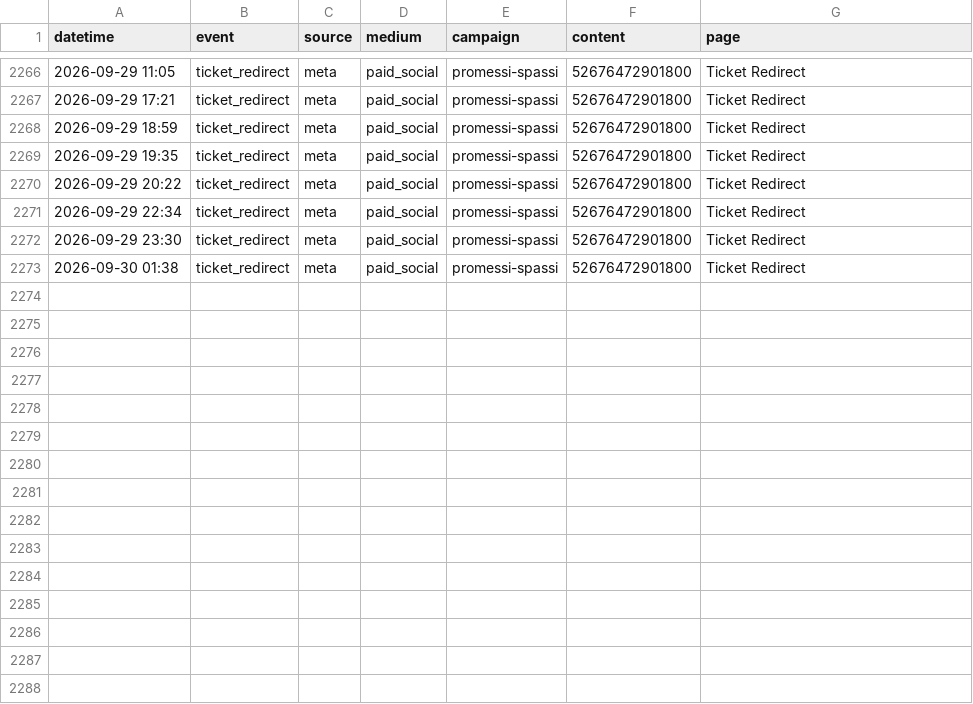
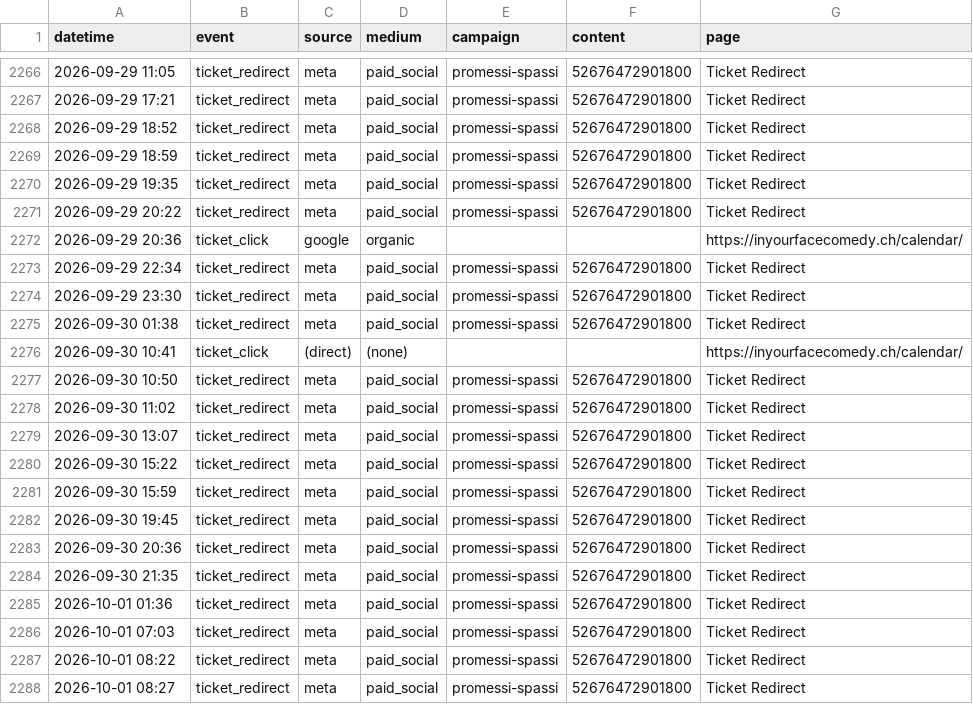
Before and after one commit to harryf/inyourfacecomedy, a CSV file: assets/reports/promessi-spassi.csv, drawn as a sheet; only a part is shown, gaps mark what is left out.

Commit message:
chore: refresh show traffic reports from GA

```diff
--- a/assets/reports/promessi-spassi.csv
+++ b/assets/reports/promessi-spassi.csv
@@ -2267,2 +2267,3 @@ datetime,event,source,medium,campaign,content,page
 2026-09-29 17:21,ticket_redirect,meta,paid_social,promessi-spassi,52676472901800,Ticket Redirect
+2026-09-29 18:52,ticket_redirect,meta,paid_social,promessi-spassi,52676472901800,Ticket Redirect
 2026-09-29 18:59,ticket_redirect,meta,paid_social,promessi-spassi,52676472901800,Ticket Redirect
@@ -2270,2 +2271,3 @@ datetime,event,source,medium,campaign,content,page
 2026-09-29 20:22,ticket_redirect,meta,paid_social,promessi-spassi,52676472901800,Ticket Redirect
+2026-09-29 20:36,ticket_click,google,organic,,,https://inyourfacecomedy.ch/calendar/
 2026-09-29 22:34,ticket_redirect,meta,paid_social,promessi-spassi,52676472901800,Ticket Redirect
@@ -2273 +2275,14 @@ datetime,event,source,medium,campaign,content,page
 2026-09-30 01:38,ticket_redirect,meta,paid_social,promessi-spassi,52676472901800,Ticket Redirect
+2026-09-30 10:41,ticket_click,(direct),(none),,,https://inyourfacecomedy.ch/calendar/
+2026-09-30 10:50,ticket_redirect,meta,paid_social,promessi-spassi,52676472901800,Ticket Redirect
+2026-09-30 11:02,ticket_redirect,meta,paid_social,promessi-spassi,52676472901800,Ticket Redirect
+2026-09-30 13:07,ticket_redirect,meta,paid_social,promessi-spassi,52676472901800,Ticket Redirect
+2026-09-30 15:22,ticket_redirect,meta,paid_social,promessi-spassi,52676472901800,Ticket Redirect
+2026-09-30 15:59,ticket_redirect,meta,paid_social,promessi-spassi,52676472901800,Ticket Redirect
+2026-09-30 19:45,ticket_redirect,meta,paid_social,promessi-spassi,52676472901800,Ticket Redirect
+2026-09-30 20:36,ticket_redirect,meta,paid_social,promessi-spassi,52676472901800,Ticket Redirect
+2026-09-30 21:35,ticket_redirect,meta,paid_social,promessi-spassi,52676472901800,Ticket Redirect
+2026-10-01 01:36,ticket_redirect,meta,paid_social,promessi-spassi,52676472901800,Ticket Redirect
+2026-10-01 07:03,ticket_redirect,meta,paid_social,promessi-spassi,52676472901800,Ticket Redirect
+2026-10-01 08:22,ticket_redirect,meta,paid_social,promessi-spassi,52676472901800,Ticket Redirect
+2026-10-01 08:27,ticket_redirect,meta,paid_social,promessi-spassi,52676472901800,Ticket Redirect
```
Also changed, not shown: assets/reports/double-shot.csv, assets/reports/jackpotcomedy.csv, 17 other files.
